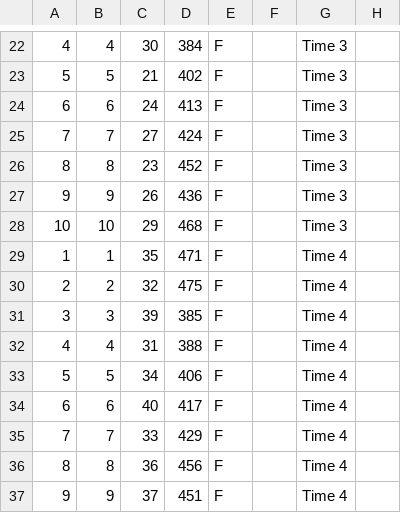
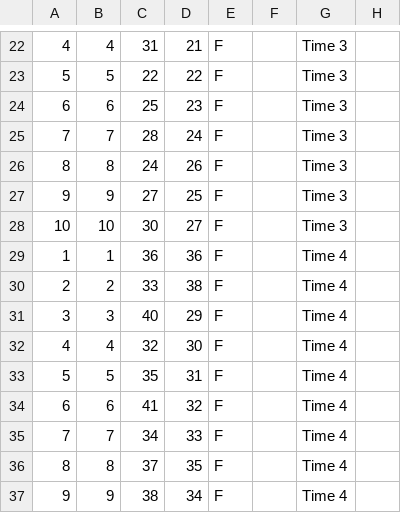
Before and after one commit to BryanMantell/DataUploadAutomation, a CSV file: Measures/WCCL/dbt_wccl.csv, drawn as a sheet; only a part is shown, gaps mark what is left out; the diff covers the shown part only; the diff names each change by its address in the sheet, - before the commit and + after, or states it on an @@ line.

```diff
--- a/Measures/WCCL/dbt_wccl.csv
+++ b/Measures/WCCL/dbt_wccl.csv
-C22: 30
+C22: 31
-D22: 384
+D22: 21
-C23: 21
+C23: 22
-D23: 402
+D23: 22
-C24: 24
+C24: 25
-D24: 413
+D24: 23
-C25: 27
+C25: 28
-D25: 424
+D25: 24
-C26: 23
+C26: 24
-D26: 452
+D26: 26
-C27: 26
+C27: 27
-D27: 436
+D27: 25
-C28: 29
+C28: 30
-D28: 468
+D28: 27
-C29: 35
+C29: 36
-D29: 471
+D29: 36
-C30: 32
+C30: 33
-D30: 475
+D30: 38
-C31: 39
+C31: 40
-D31: 385
+D31: 29
-C32: 31
+C32: 32
-D32: 388
+D32: 30
-C33: 34
+C33: 35
-D33: 406
+D33: 31
-C34: 40
+C34: 41
-D34: 417
+D34: 32
-C35: 33
+C35: 34
-D35: 429
+D35: 33
-C36: 36
+C36: 37
-D36: 456
+D36: 35
-C37: 37
+C37: 38
-D37: 451
+D37: 34
```
Also changed, not shown: 96 edited cells elsewhere in this file, Measures/WCCL/Reference_Pedigree.csv, 1 other file.
